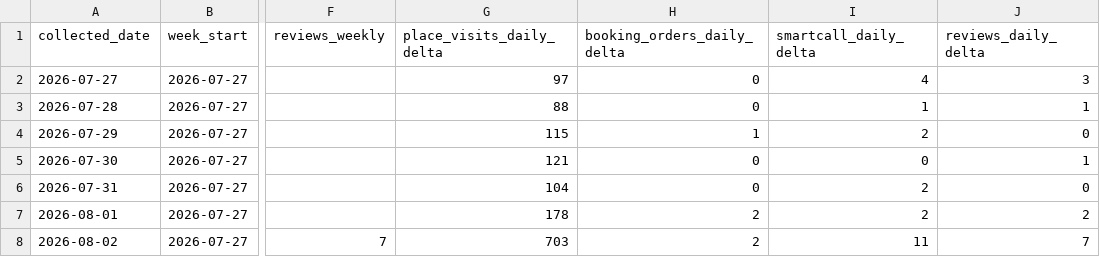
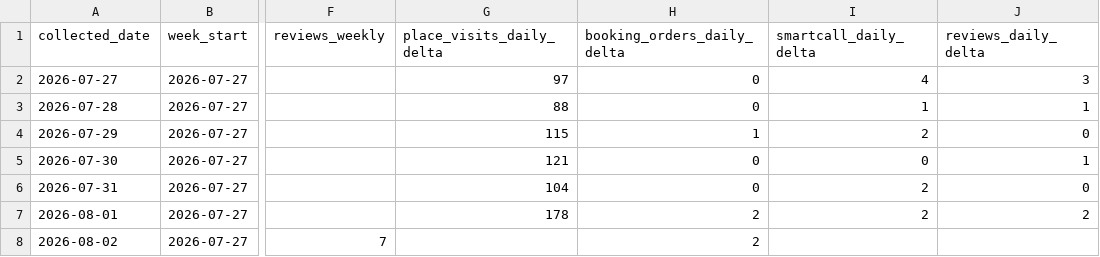
Before and after one commit to taekwonv80/gpttest, a CSV file: data/naver_place_daily.csv, drawn as a sheet; only a part is shown, gaps mark what is left out; the diff names each change by its address in the sheet, - before the commit and + after, or states it on an @@ line.

```diff
--- a/data/naver_place_daily.csv
+++ b/data/naver_place_daily.csv
-G8 (place_visits_daily_delta): 703
+G8 (place_visits_daily_delta): (empty)
-I8 (smartcall_daily_delta): 11
+I8 (smartcall_daily_delta): (empty)
-J8 (reviews_daily_delta): 7
+J8 (reviews_daily_delta): (empty)
```
Also changed, not shown: 1 other file.
